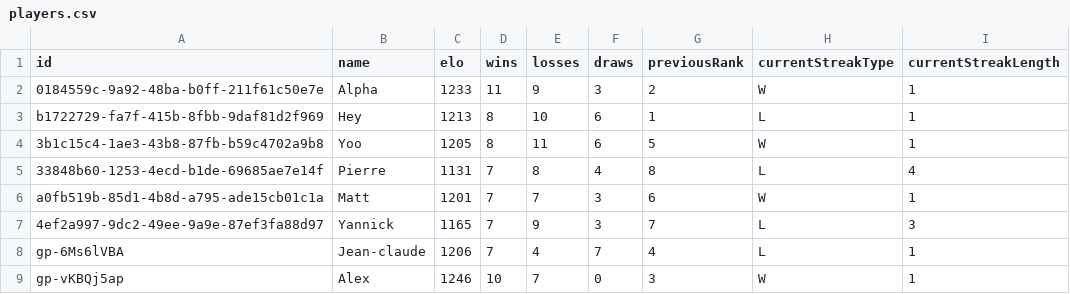
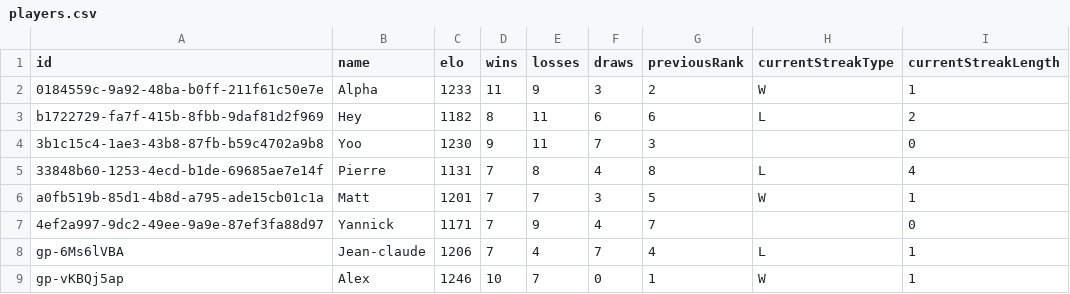
Before and after one commit to Ipuch/game-of-stick-elo-tracker, a CSV file: saved_games/cocorico/players.csv, drawn as a sheet.

```diff
--- a/saved_games/cocorico/players.csv
+++ b/saved_games/cocorico/players.csv
@@ -2,8 +2,8 @@ id,name,elo,wins,losses,draws,previousRank,currentStreakType,currentStreakLength
 0184559c-9a92-48ba-b0ff-211f61c50e7e,Alpha,1233,11,9,3,2,W,1
-b1722729-fa7f-415b-8fbb-9daf81d2f969,Hey,1213,8,10,6,1,L,1
-3b1c15c4-1ae3-43b8-87fb-b59c4702a9b8,Yoo,1205,8,11,6,5,W,1
+b1722729-fa7f-415b-8fbb-9daf81d2f969,Hey,1182,8,11,6,6,L,2
+3b1c15c4-1ae3-43b8-87fb-b59c4702a9b8,Yoo,1230,9,11,7,3,,0
 33848b60-1253-4ecd-b1de-69685ae7e14f,Pierre,1131,7,8,4,8,L,4
-a0fb519b-85d1-4b8d-a795-ade15cb01c1a,Matt,1201,7,7,3,6,W,1
-4ef2a997-9dc2-49ee-9a9e-87ef3fa88d97,Yannick,1165,7,9,3,7,L,3
+a0fb519b-85d1-4b8d-a795-ade15cb01c1a,Matt,1201,7,7,3,5,W,1
+4ef2a997-9dc2-49ee-9a9e-87ef3fa88d97,Yannick,1171,7,9,4,7,,0
 gp-6Ms6lVBA,Jean-claude,1206,7,4,7,4,L,1
-gp-vKBQj5ap,Alex,1246,10,7,0,3,W,1
+gp-vKBQj5ap,Alex,1246,10,7,0,1,W,1
```
Also changed, not shown: saved_games/cocorico/matches.csv, 20 other files.
